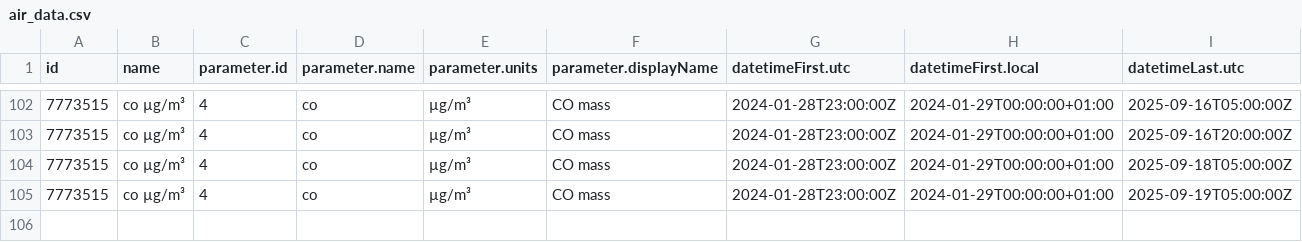
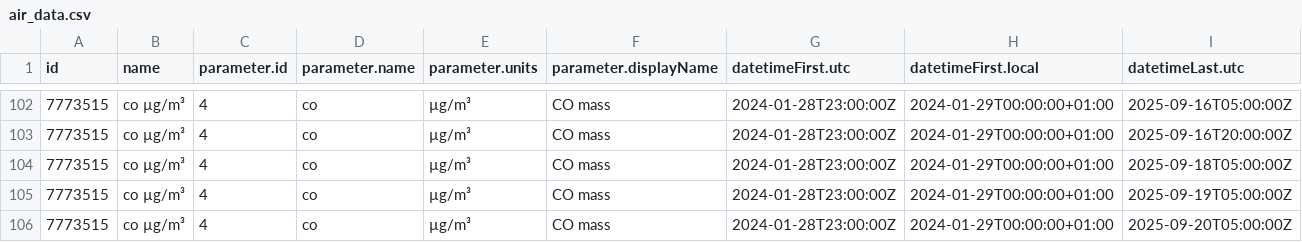
Before and after one commit to vncgabriel/practica08-airquality, a CSV file: data/air_data.csv, drawn as a sheet; only a part is shown, gaps mark what is left out; rows hold the shown columns only; the diff names each change by its address in the sheet, - before the commit and + after, or states it on an @@ line.

Commit message:
Updating Data

```diff
--- a/data/air_data.csv
+++ b/data/air_data.csv
+row 106: 7773515 | co µg/m³ | 4 | co | µg/m³ | CO mass | 2024-01-28T23:00:00Z | 2024-01-29T00:00:00+01:00 | 2025-09-20T05:00:00Z
```
